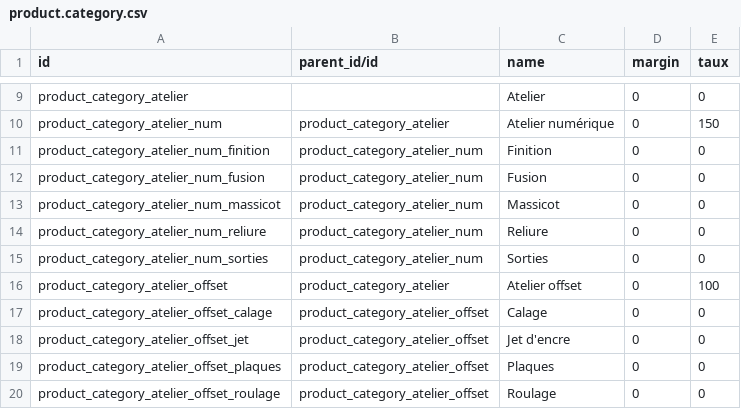
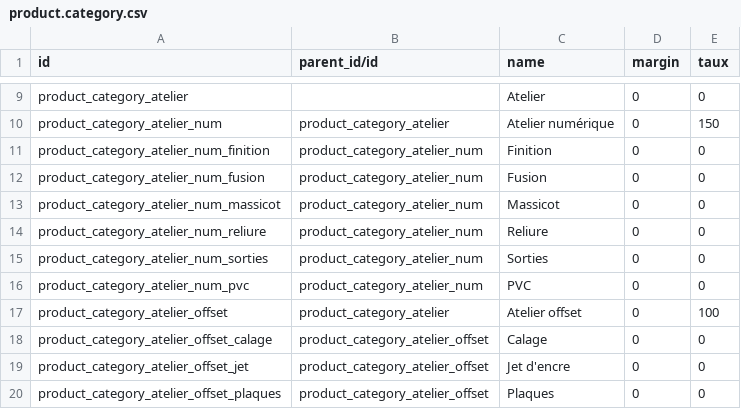
Before and after one commit to qpeyramale/test, a CSV file: product.category.csv, drawn as a sheet; only a part is shown, gaps mark what is left out; the shorter side is filled out with more unchanged rows.

```diff
--- a/product.category.csv
+++ b/product.category.csv
@@ -15,2 +15,3 @@ product_category_atelier_num_reliure,product_category_atelier_num,Reliure,0,0
 product_category_atelier_num_sorties,product_category_atelier_num,Sorties,0,0
+product_category_atelier_num_pvc,product_category_atelier_num,PVC,0,0
 product_category_atelier_offset,product_category_atelier,Atelier offset,0,100
```
Also changed, not shown: mrp.routing.csv, mrp.routing.workcenter.csv, 15 other files.
